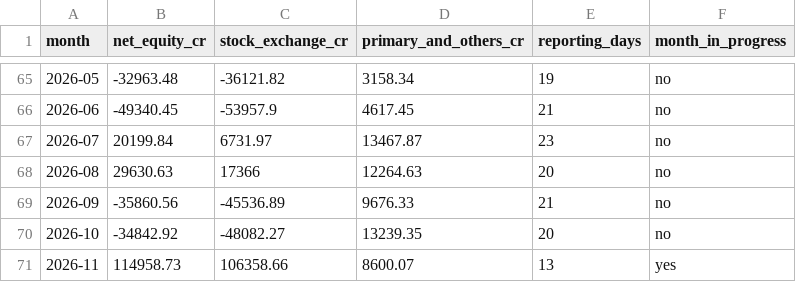
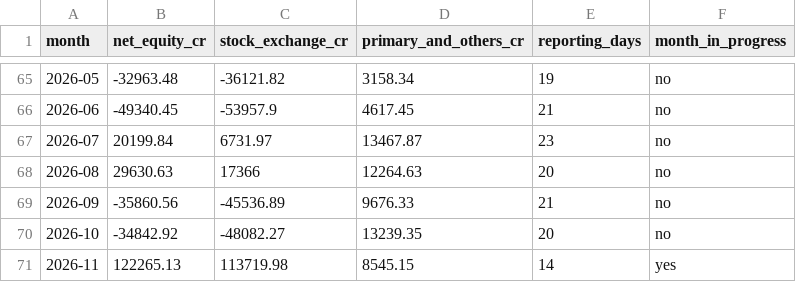
Before and after one commit to FinBizNet-AI-Tech-Pvt-Ltd/india-market-data, a CSV file: data/fii-flows-by-month.csv, drawn as a sheet; only a part is shown, gaps mark what is left out.

```diff
--- a/data/fii-flows-by-month.csv
+++ b/data/fii-flows-by-month.csv
@@ -70,2 +70,2 @@ month,net_equity_cr,stock_exchange_cr,primary_and_others_cr,reporting_days,month
 2026-10,-34842.92,-48082.27,13239.35,20,no
-2026-11,114958.73,106358.66,8600.07,13,yes
+2026-11,122265.13,113719.98,8545.15,14,yes
```
Also changed, not shown: data/defence-order-books.csv, data/fii-dii-daily.csv, 3 other files.
